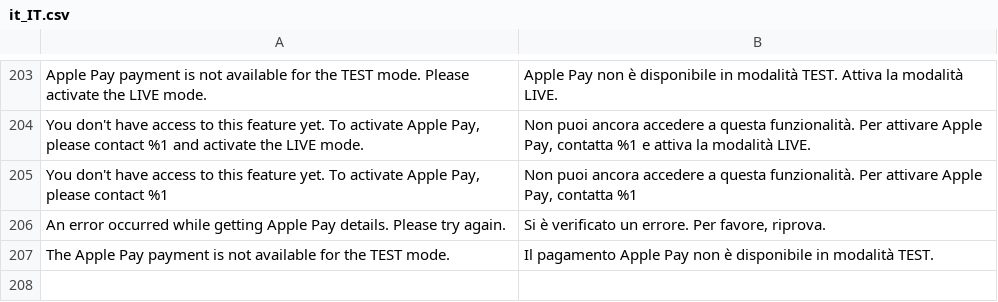
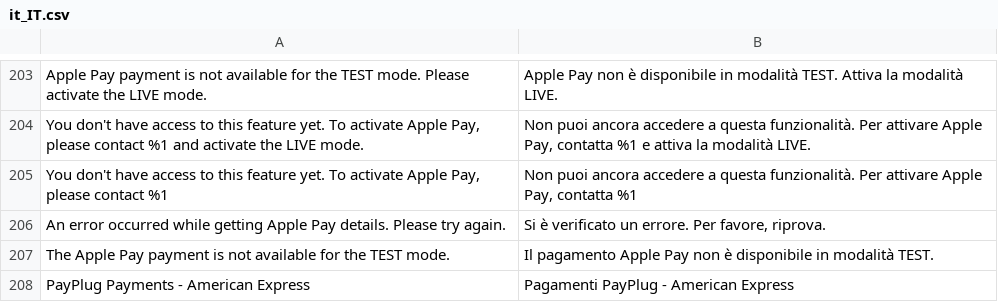
Before and after one commit to payplug/payplug-magento2, a CSV file: i18n/it_IT.csv, drawn as a sheet; only a part is shown, gaps mark what is left out.

```diff
--- a/i18n/it_IT.csv
+++ b/i18n/it_IT.csv
@@ -207 +207,2 @@
 "The Apple Pay payment is not available for the TEST mode.","Il pagamento Apple Pay non è disponibile in modalità TEST."
+"PayPlug Payments - American Express","Pagamenti PayPlug - American Express"
```
Also changed, not shown: i18n/en_US.csv, i18n/es_ES.csv, 7 other files.
